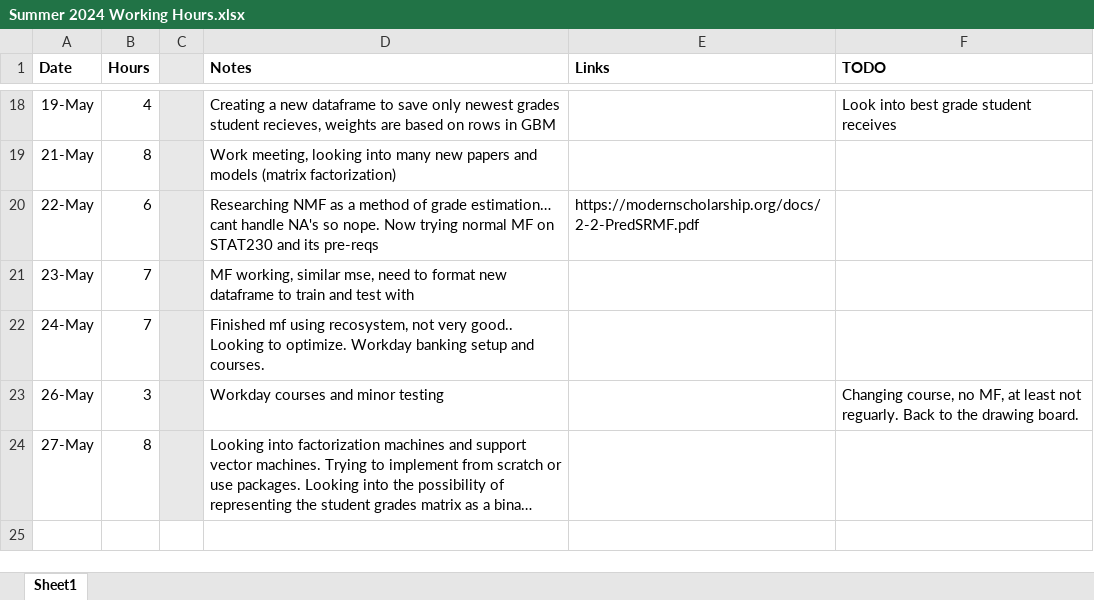
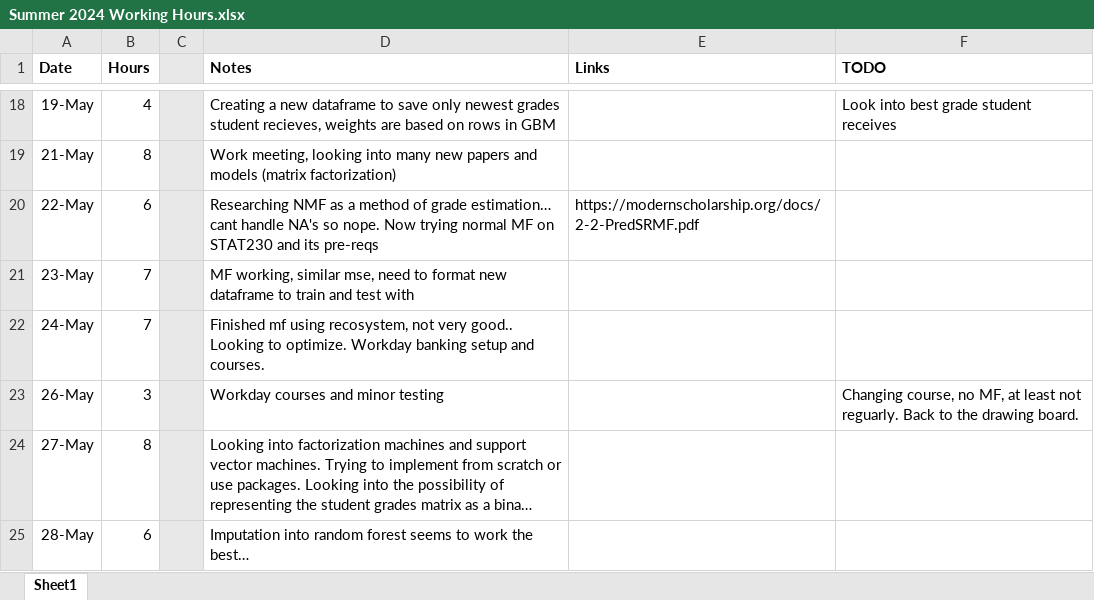
Before and after one commit to RossCoop/UBCO-Grade-Prediction, an Excel workbook: Summer 2024 Working Hours.xlsx, sheet Sheet1, drawn as a sheet; only a part is shown, gaps mark what is left out; long unchanged cells end in …; values as stored, in another font and other column widths than the file's, no borders; the diff names each change by its address in the sheet, - before the commit and + after, or states it on an @@ line.

Commit message:
testing missForest and RF again

```diff
--- a/Summer 2024 Working Hours.xlsx (sheet Sheet1)
+++ b/Summer 2024 Working Hours.xlsx (sheet Sheet1)
+row 25: 28-May | 6 |  | Imputation into random forest seems to work the best…
```
Also changed, not shown: 1 other file.
